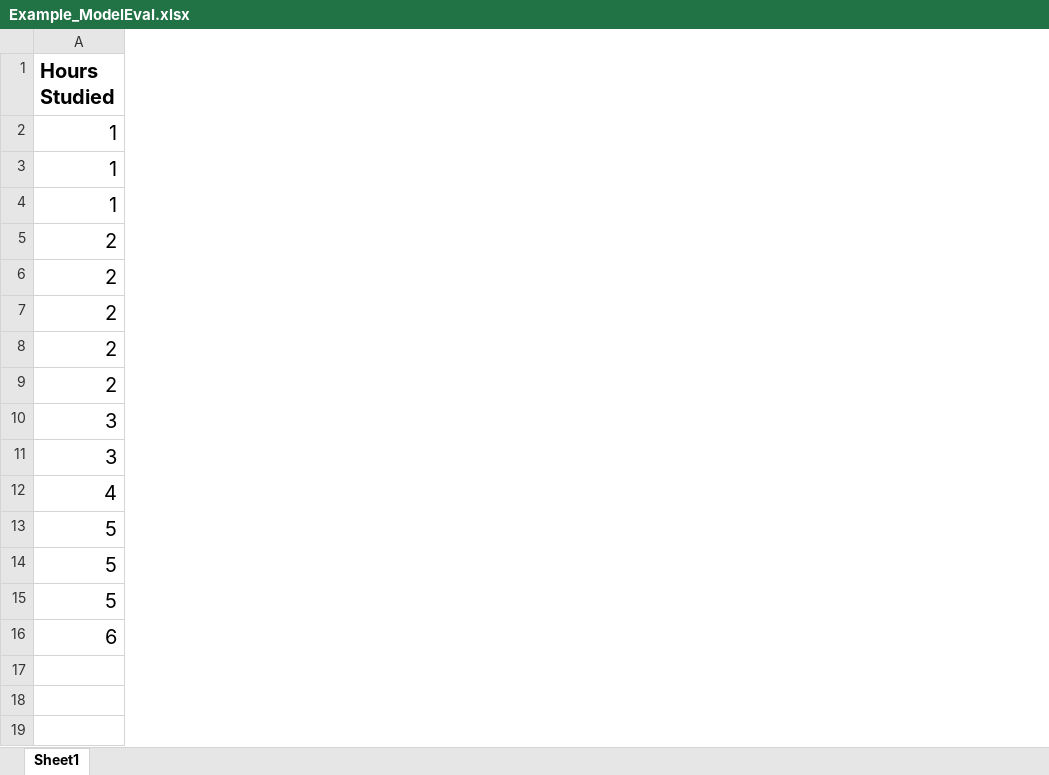
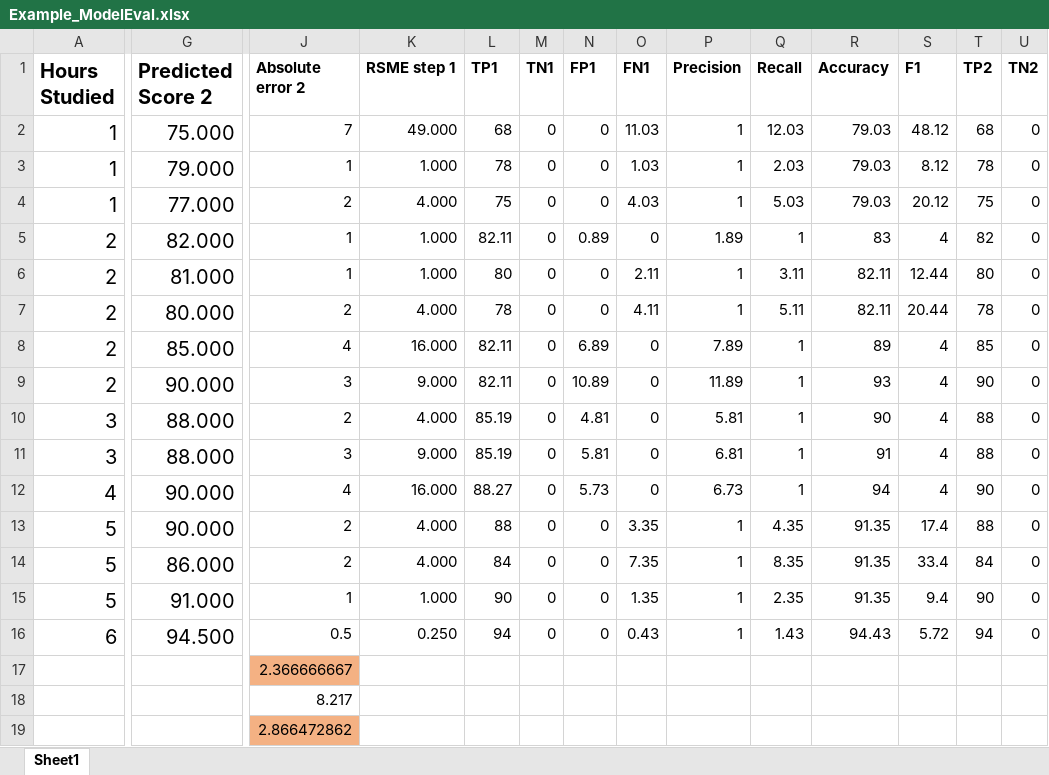
Before and after one commit to Tuwaiq-Data-Science-Bootcamp/Day22_Lab_Evaluation, an Excel workbook: Example_ModelEval.xlsx, sheet Sheet1, drawn as a sheet; only a part is shown, gaps mark what is left out; values as stored, in another font and other column widths than the file's, no borders; the diff covers the shown part only; the diff names each change by its address in the sheet, - before the commit and + after, or states it on an @@ line.

Commit message:
Add files via upload

```diff
--- a/Example_ModelEval.xlsx (sheet Sheet1)
+++ b/Example_ModelEval.xlsx (sheet Sheet1)
+column G (Predicted Score 2), rows 2-16: 75.000 | 79.000 | 77.000 | 82.000 | 81.000 | 80.000 | 85.000 | 90.000 | 88.000 | 88.000 | 90.000 | 90.000 | 86.000 | 91.000 | 94.500
+column J (Absolute error 2), rows 2-19: 7 | 1 | 2 | 1 | 1 | 2 | 4 | 3 | 2 | 3 | 4 | 2 | 2 | 1 | 0.5 | 2.366666667 | 8.217 | 2.866472862
+column K (RSME step 1), rows 2-16: 49.000 | 1.000 | 4.000 | 1.000 | 1.000 | 4.000 | 16.000 | 9.000 | 4.000 | 9.000 | 16.000 | 4.000 | 4.000 | 1.000 | 0.250
+column L (TP1), rows 2-16: 68 | 78 | 75 | 82.11 | 80 | 78 | 82.11 | 82.11 | 85.19 | 85.19 | 88.27 | 88 | 84 | 90 | 94
+column M (TN1), rows 2-16: all 0
+column N (FP1), rows 2-16: 0 | 0 | 0 | 0.89 | 0 | 0 | 6.89 | 10.89 | 4.81 | 5.81 | 5.73 | 0 | 0 | 0 | 0
+column O (FN1), rows 2-16: 11.03 | 1.03 | 4.03 | 0 | 2.11 | 4.11 | 0 | 0 | 0 | 0 | 0 | 3.35 | 7.35 | 1.35 | 0.43
+column P (Precision), rows 2-16: 1 | 1 | 1 | 1.89 | 1 | 1 | 7.89 | 11.89 | 5.81 | 6.81 | 6.73 | 1 | 1 | 1 | 1
+column Q (Recall), rows 2-16: 12.03 | 2.03 | 5.03 | 1 | 3.11 | 5.11 | 1 | 1 | 1 | 1 | 1 | 4.35 | 8.35 | 2.35 | 1.43
+column R (Accuracy), rows 2-16: 79.03 | 79.03 | 79.03 | 83 | 82.11 | 82.11 | 89 | 93 | 90 | 91 | 94 | 91.35 | 91.35 | 91.35 | 94.43
+column S (F1), rows 2-16: 48.12 | 8.12 | 20.12 | 4 | 12.44 | 20.44 | 4 | 4 | 4 | 4 | 4 | 17.4 | 33.4 | 9.4 | 5.72
+column T (TP2), rows 2-16: 68 | 78 | 75 | 82 | 80 | 78 | 85 | 90 | 88 | 88 | 90 | 88 | 84 | 90 | 94
+column U (TN2), rows 2-16: all 0
```
Also changed, not shown: 6 added columns and 6 edited cells elsewhere in this sheet, formulas that keep their value.
